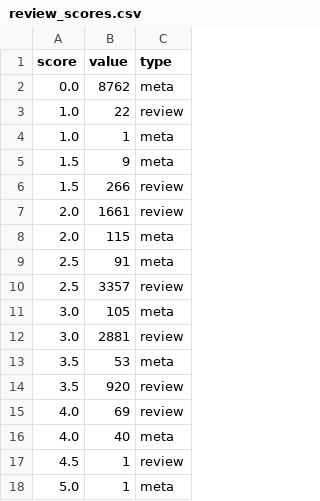
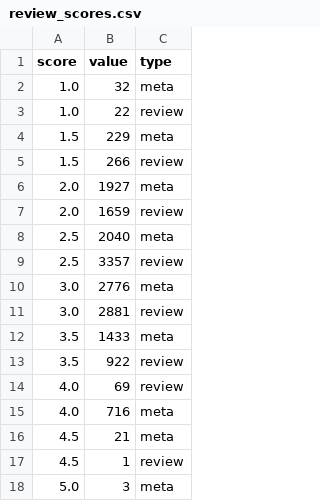
Before and after one commit to acl-org/arr-health, a CSV file: iterations/2026/january/review_scores.csv, drawn as a sheet.

```diff
--- a/iterations/2026/january/review_scores.csv
+++ b/iterations/2026/january/review_scores.csv
@@ -1,18 +1,18 @@
 score,value,type
-0.0,8762,meta
+1.0,32,meta
 1.0,22,review
-1.0,1,meta
-1.5,9,meta
+1.5,229,meta
 1.5,266,review
-2.0,1661,review
-2.0,115,meta
-2.5,91,meta
+2.0,1927,meta
+2.0,1659,review
+2.5,2040,meta
 2.5,3357,review
-3.0,105,meta
+3.0,2776,meta
 3.0,2881,review
-3.5,53,meta
-3.5,920,review
+3.5,1433,meta
+3.5,922,review
 4.0,69,review
-4.0,40,meta
+4.0,716,meta
+4.5,21,meta
 4.5,1,review
-5.0,1,meta
+5.0,3,meta
```
Also changed, not shown: iterations/2026/january/review_dates.csv, iterations/2026/january/review_loads.csv, 3 other files.
